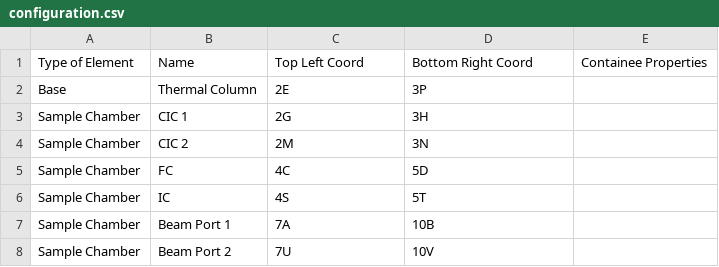
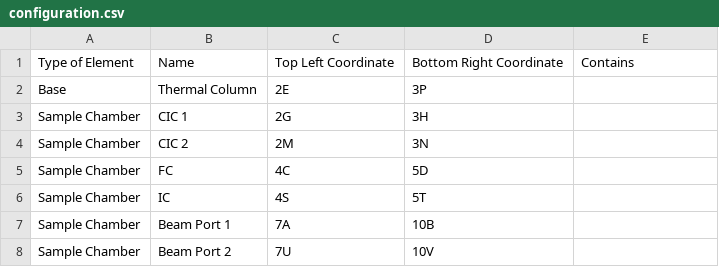
Before and after one commit to telonyan/MUTR_status_board, a CSV file: configuration.csv, drawn as a sheet; only a part is shown.

```diff
--- a/configuration.csv
+++ b/configuration.csv
@@ -1,2 +1,2 @@
-Type of Element,Name,Top Left Coord,Bottom Right Coord,Containee Properties
+Type of Element,Name,Top Left Coordinate,Bottom Right Coordinate,Contains
 Base,Thermal Column,2E,3P,
```
Also changed, not shown: 3 other files.
